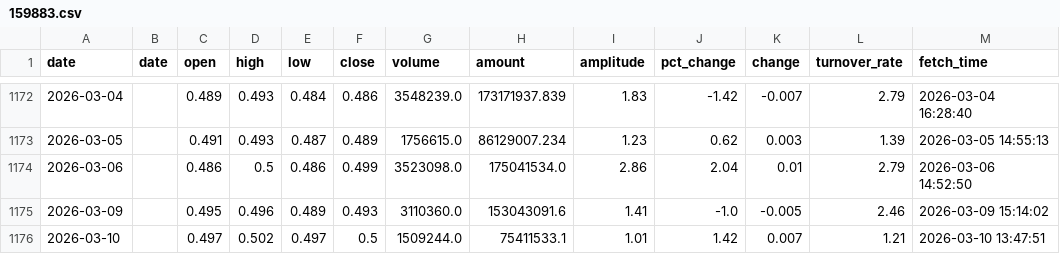
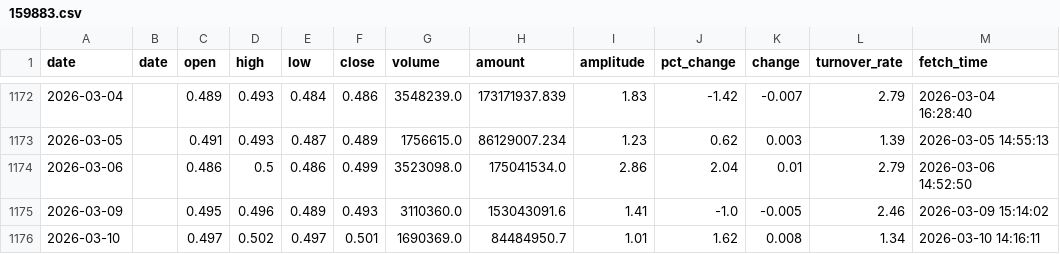
Before and after one commit to kken61291-eng/Fund-AI-Advisor, a CSV file: data_cache/159883.csv, drawn as a sheet; only a part is shown, gaps mark what is left out.

```diff
--- a/data_cache/159883.csv
+++ b/data_cache/159883.csv
@@ -1175,2 +1175,2 @@ date,date,open,high,low,close,volume,amount,amplitude,pct_change,change,turnover
 2026-03-09,,0.495,0.496,0.489,0.493,3110360.0,153043091.6,1.41,-1.0,-0.005,2.46,2026-03-09 15:14:02
-2026-03-10,,0.497,0.502,0.497,0.5,1509244.0,75411533.1,1.01,1.42,0.007,1.21,2026-03-10 13:47:51
+2026-03-10,,0.497,0.502,0.497,0.501,1690369.0,84484950.7,1.01,1.62,0.008,1.34,2026-03-10 14:16:11
```
Also changed, not shown: data_cache/159996.csv, data_cache/510300.csv, 47 other files.
